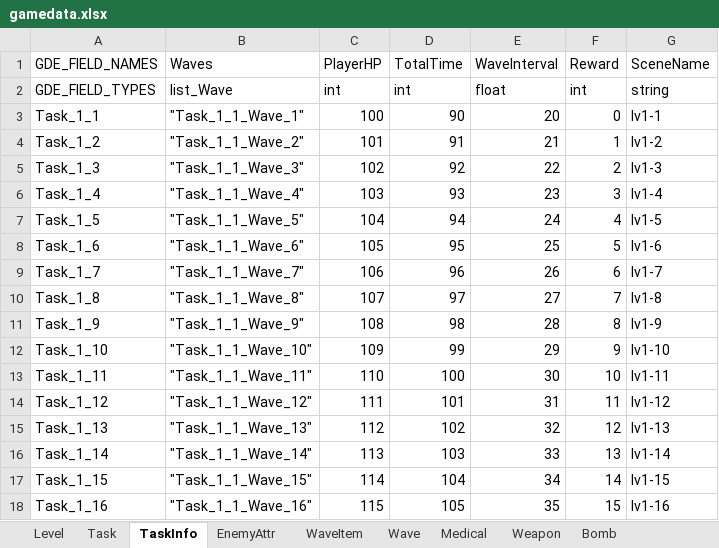
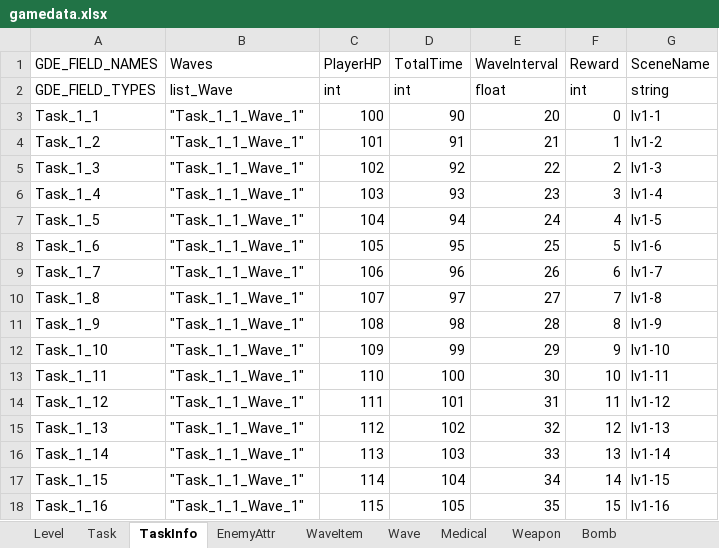
Before and after one commit to yantian001/3dshooter, an Excel workbook: gamedata.xlsx, sheet TaskInfo, drawn as a sheet; values as stored, in another font and other column widths than the file's, no borders; the diff names each change by its address in the sheet, - before the commit and + after, or states it on an @@ line.

```diff
--- a/gamedata.xlsx (sheet TaskInfo)
+++ b/gamedata.xlsx (sheet TaskInfo)
-B4 (Waves): "Task_1_1_Wave_2"
+B4 (Waves): "Task_1_1_Wave_1"
-B5 (Waves): "Task_1_1_Wave_3"
+B5 (Waves): "Task_1_1_Wave_1"
-B6 (Waves): "Task_1_1_Wave_4"
+B6 (Waves): "Task_1_1_Wave_1"
-B7 (Waves): "Task_1_1_Wave_5"
+B7 (Waves): "Task_1_1_Wave_1"
-B8 (Waves): "Task_1_1_Wave_6"
+B8 (Waves): "Task_1_1_Wave_1"
-B9 (Waves): "Task_1_1_Wave_7"
+B9 (Waves): "Task_1_1_Wave_1"
-B10 (Waves): "Task_1_1_Wave_8"
+B10 (Waves): "Task_1_1_Wave_1"
-B11 (Waves): "Task_1_1_Wave_9"
+B11 (Waves): "Task_1_1_Wave_1"
-B12 (Waves): "Task_1_1_Wave_10"
+B12 (Waves): "Task_1_1_Wave_1"
-B13 (Waves): "Task_1_1_Wave_11"
+B13 (Waves): "Task_1_1_Wave_1"
-B14 (Waves): "Task_1_1_Wave_12"
+B14 (Waves): "Task_1_1_Wave_1"
-B15 (Waves): "Task_1_1_Wave_13"
+B15 (Waves): "Task_1_1_Wave_1"
-B16 (Waves): "Task_1_1_Wave_14"
+B16 (Waves): "Task_1_1_Wave_1"
-B17 (Waves): "Task_1_1_Wave_15"
+B17 (Waves): "Task_1_1_Wave_1"
-B18 (Waves): "Task_1_1_Wave_16"
+B18 (Waves): "Task_1_1_Wave_1"
```
Also changed, not shown: 15 other files.
